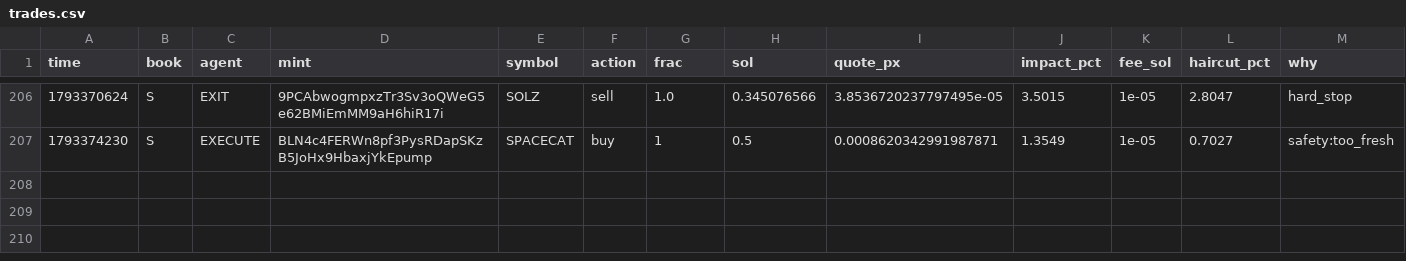
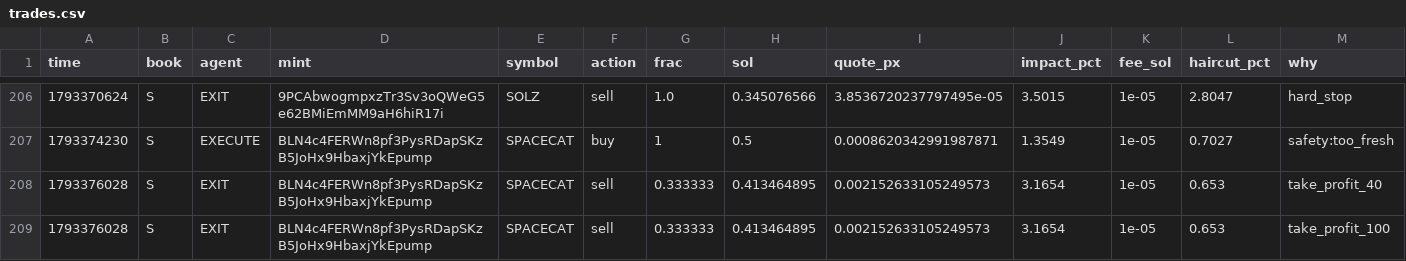
Before and after one commit to Zirqo-Dev/sightline, a CSV file: solana-desk/trades.csv, drawn as a sheet; only a part is shown, gaps mark what is left out; rows hold the shown columns only; the diff names each change by its address in the sheet, - before the commit and + after, or states it on an @@ line.

```diff
--- a/solana-desk/trades.csv
+++ b/solana-desk/trades.csv
+row 208: 1793376028 | S | EXIT | BLN4c4FERWn8pf3PysRDapSKzB5JoHx9HbaxjYkEpump | SPACECAT | sell | 0.333333 | 0.413464895 | 0.002152633105249573 | 3.1654 | 1e-05 | 0.653 | take_profit_40
+row 209: 1793376028 | S | EXIT | BLN4c4FERWn8pf3PysRDapSKzB5JoHx9HbaxjYkEpump | SPACECAT | sell | 0.333333 | 0.413464895 | 0.002152633105249573 | 3.1654 | 1e-05 | 0.653 | take_profit_100
```
Also changed, not shown: solana-desk/tasks.csv, 5 other files.
